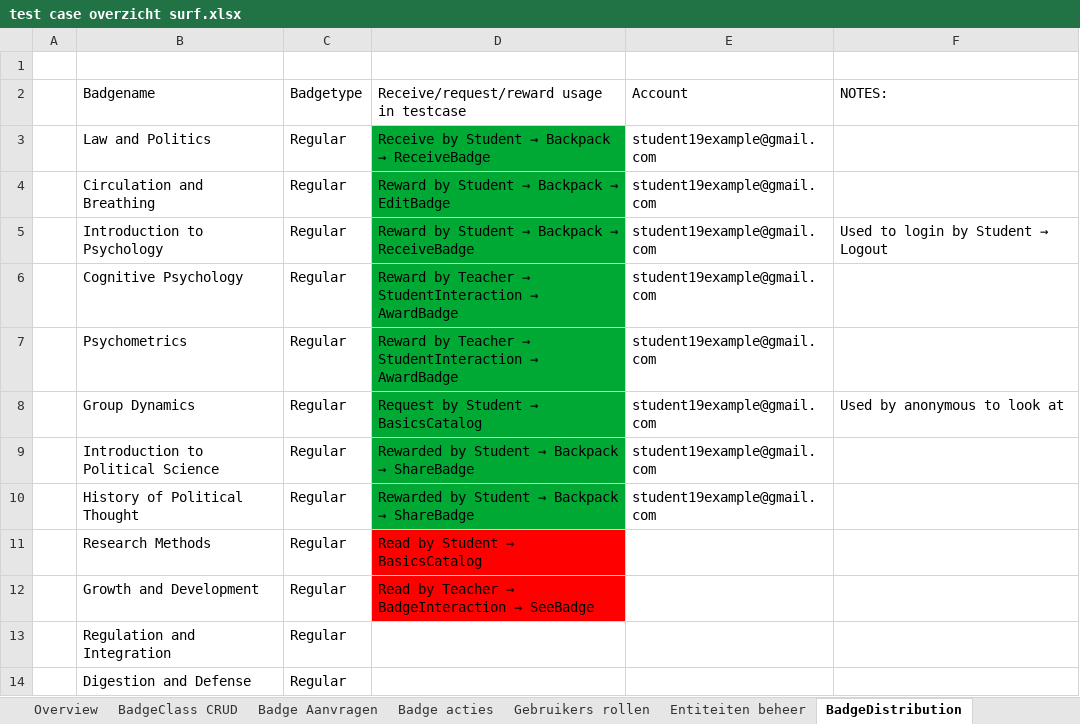
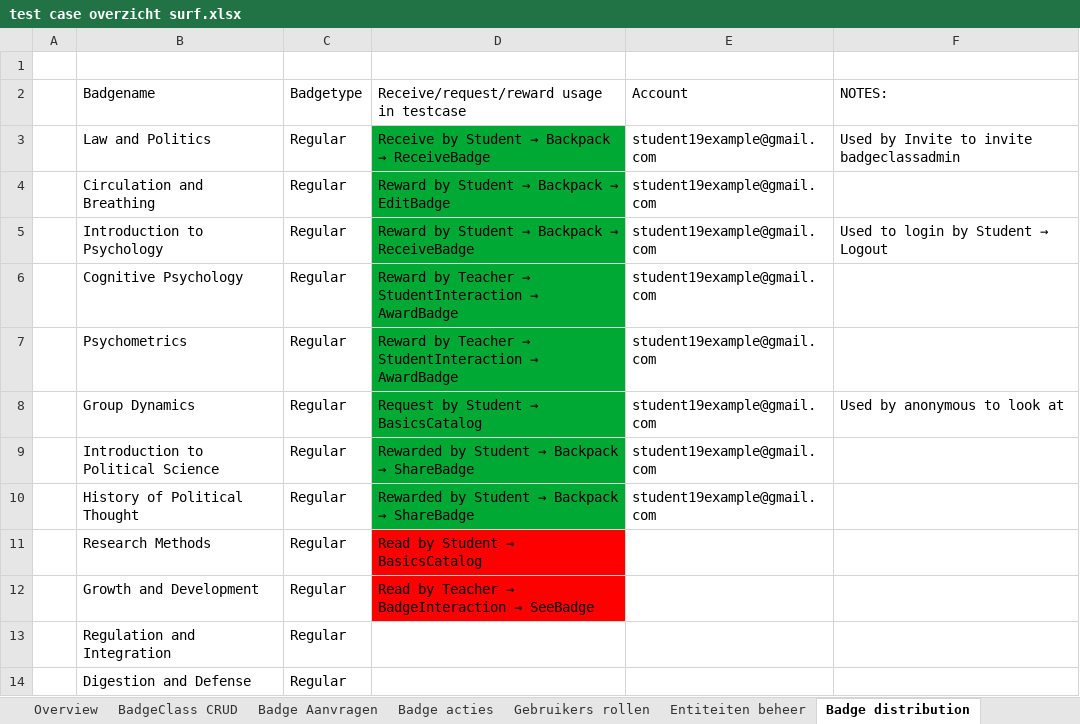
Before and after one commit to edubadges/edubadges-test, an Excel workbook: test case overzicht surf.xlsx, sheet Badge distribution, drawn as a sheet; values as stored, in another font and other column widths than the file's, no borders; the diff names each change by its address in the sheet, - before the commit and + after, or states it on an @@ line.

Commit message:
Update test case overzicht surf.xlsx

```diff
--- a/test case overzicht surf.xlsx (sheet Badge distribution)
+++ b/test case overzicht surf.xlsx (sheet Badge distribution)
-sheet tab: BadgeDistribution
+sheet tab: Badge distribution
-F3: (empty)
+F3: Used by Invite to invite badgeclassadmin
```
